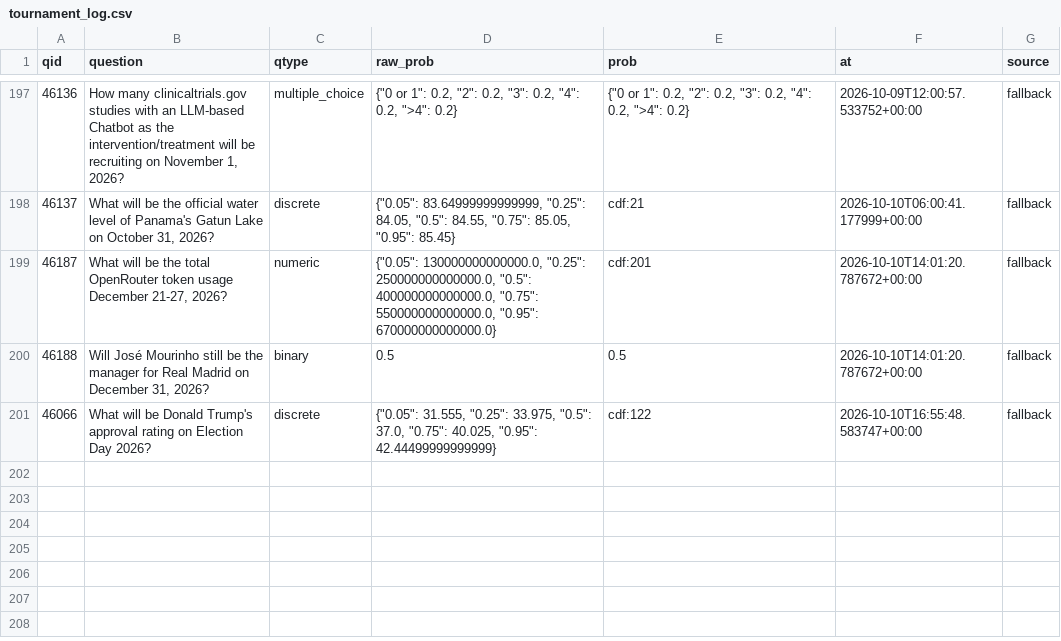
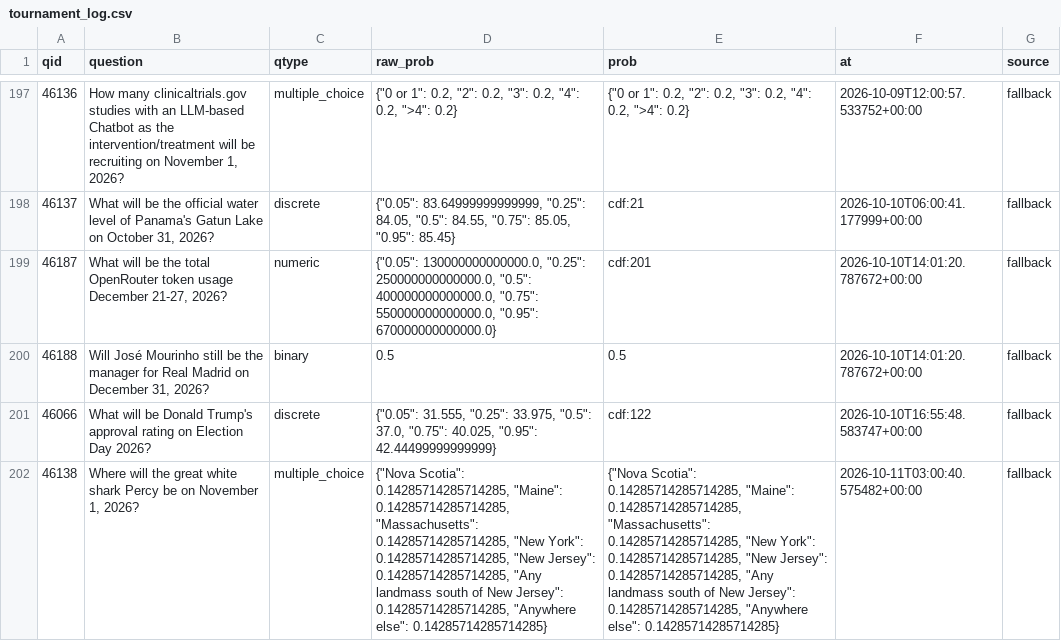
Before and after one commit to akadigari/manyworldz, a CSV file: data/tournament_log.csv, drawn as a sheet; only a part is shown, gaps mark what is left out; the diff names each change by its address in the sheet, - before the commit and + after, or states it on an @@ line.

```diff
--- a/data/tournament_log.csv
+++ b/data/tournament_log.csv
+row 202: 46138 | Where will the great white shark Percy be on November 1, 2026? | multiple_choice | {"Nova Scotia": 0.14285714285714285, "Maine": 0.14285714285714285, "Massachusetts": 0.14285714285714285, "New York": 0.14285714285714285, "New Jersey": 0.14285714285714285, "Any landmass south of New Jersey": 0.14285714285714285, "Anywhere else": 0.14285714285714285} | {"Nova Scotia": 0.14285714285714285, "Maine": 0.14285714285714285, "Massachusetts": 0.14285714285714285, "New York": 0.14285714285714285, "New Jersey": 0.14285714285714285, "Any landmass south of New Jersey": 0.14285714285714285, "Anywhere else": 0.14285714285714285} | 2026-10-11T03:00:40.575482+00:00 | fallback
```
Also changed, not shown: 1 other file.
